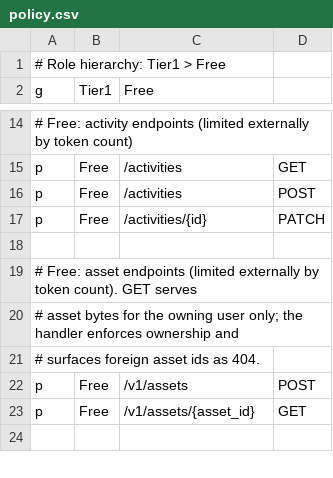
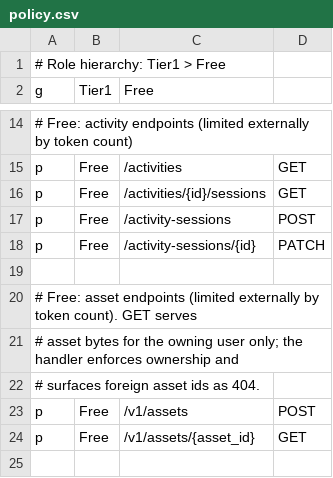
Before and after one commit to eurora-labs/eurora, a CSV file: config/authz/policy.csv, drawn as a sheet; only a part is shown, gaps mark what is left out; addresses are those after the commit; the diff names each change by its address in the sheet, - before the commit and + after, or states it on an @@ line.

Commit message:
refactor(euro-activity): make activities unique by name, and introduce recorded sessions

```diff
--- a/config/authz/policy.csv
+++ b/config/authz/policy.csv
+row 16: p | Free | /activities/{id}/sessions | GET
-C17 (Free): /activities
+C17 (Free): /activity-sessions
-C18 (Free): /activities/{id}
+C18 (Free): /activity-sessions/{id}
```
Also changed, not shown: 42 other files.
